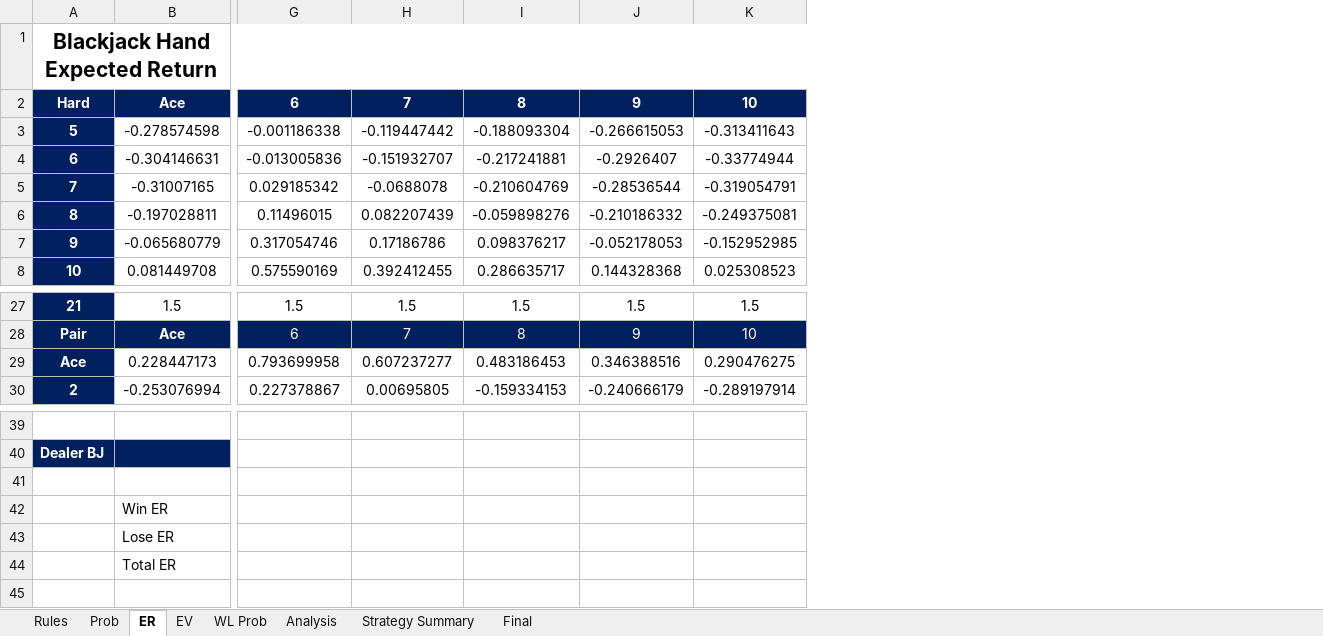
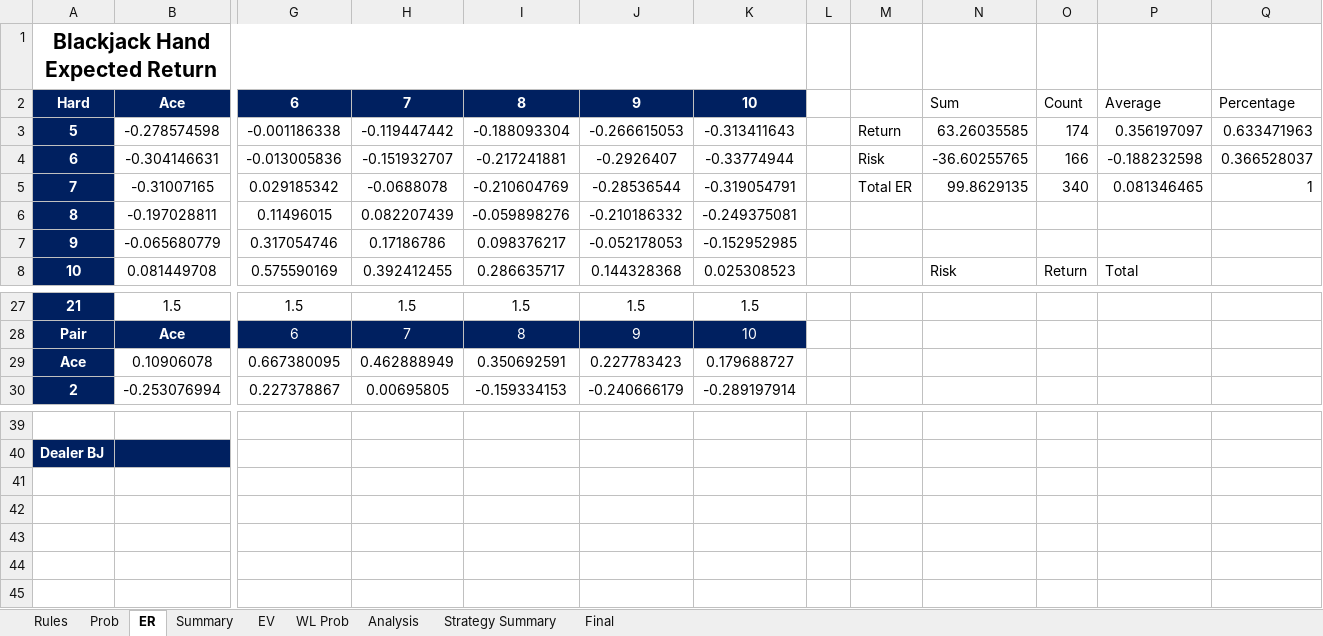
Before and after one commit to luozongbao/BlackjackStrategy, an Excel workbook: Blackjack Strategy.xlsx, sheet ER, drawn as a sheet; only a part is shown, gaps mark what is left out; values as stored, in another font and other column widths than the file's, no borders; conditional formats not drawn; removed rows and columns are numbered as before the commit, all else as after; rows hold the shown columns only; the diff names each change by its address in the sheet, - before the commit and + after, or states it on an @@ line.

```diff
--- a/Blackjack Strategy.xlsx (sheet ER)
+++ b/Blackjack Strategy.xlsx (sheet ER)
@@ sheet tab unhidden: Summary @@
+column L, empty
+column M, rows 3-5: Return | Risk | Total ER
+column N, rows 2-8: Sum | 63.26035585 | -36.60255765 | 99.8629135 |  |  | Risk
+column O, rows 2-8: Count | 174 | 166 | 340 |  |  | Return
+column P, rows 2-8: Average | 0.356197097 | -0.188232598 | 0.081346465 |  |  | Total
+column Q, rows 2-5: Percentage | 0.633471963 | 0.366528037 | 1
-row 29: Ace | 0.228447173 | 0.793699958 | 0.607237277 | 0.483186453 | 0.346388516 | 0.290476275
+row 29: Ace | 0.10906078 | 0.667380095 | 0.462888949 | 0.350692591 | 0.227783423 | 0.179688727
-row 41: (empty)
-row 42:  | Win ER
-row 43:  | Lose ER
-row 44:  | Total ER
-row 45: (empty)
```
Also changed, not shown: sheet Strategy Summary, sheet Analysis, sheet Final, sheet EV, sheet WL Prob, sheet Rules, formulas that keep their value, charts or pictures.
